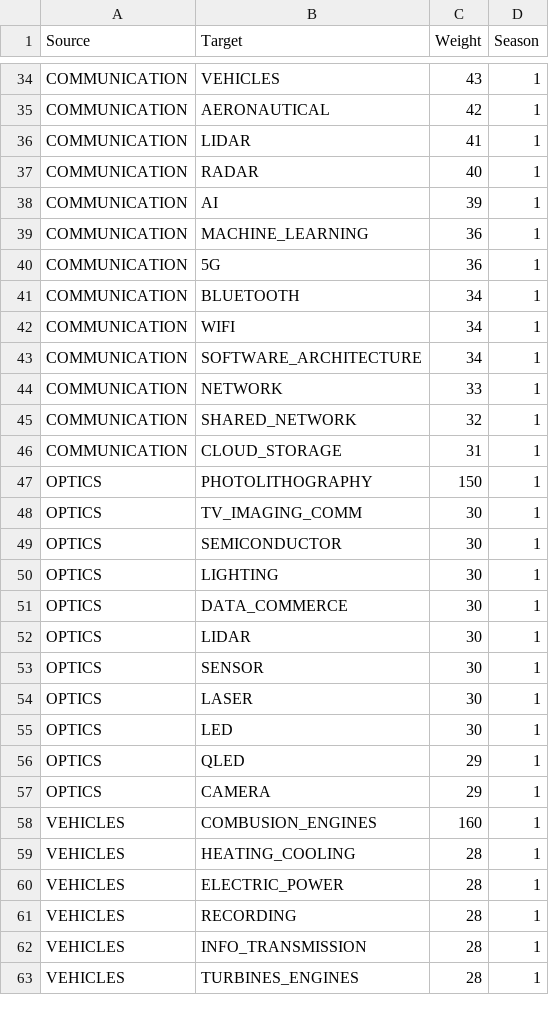
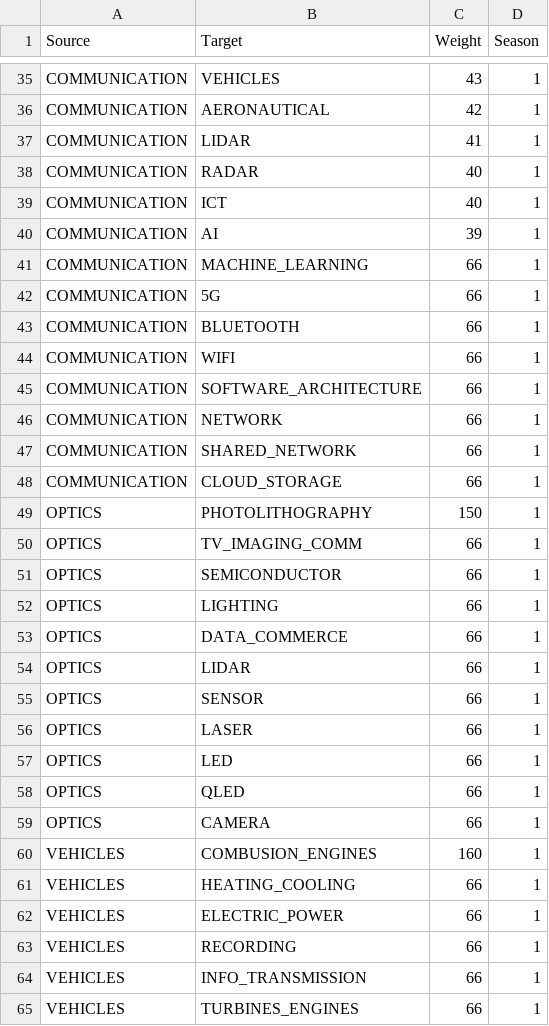
Before and after one commit to diwakaran1dan/webapp, a CSV file: got-s1-edges.csv, drawn as a sheet; only a part is shown, gaps mark what is left out; the diff covers the shown part only.

Commit message:
Update got-s1-edges.csv

```diff
--- a/got-s1-edges.csv
+++ b/got-s1-edges.csv
@@ -37,27 +38,28 @@ COMMUNICATION,LIDAR,41,1
 COMMUNICATION,RADAR,40,1
+COMMUNICATION,ICT,40,1
 COMMUNICATION,AI,39,1
-COMMUNICATION,MACHINE_LEARNING,36,1
-COMMUNICATION,5G,36,1
-COMMUNICATION,BLUETOOTH,34,1
-COMMUNICATION,WIFI,34,1
-COMMUNICATION,SOFTWARE_ARCHITECTURE,34,1
-COMMUNICATION,NETWORK,33,1
-COMMUNICATION,SHARED_NETWORK,32,1
-COMMUNICATION,CLOUD_STORAGE,31,1
+COMMUNICATION,MACHINE_LEARNING,66,1
+COMMUNICATION,5G,66,1
+COMMUNICATION,BLUETOOTH,66,1
+COMMUNICATION,WIFI,66,1
+COMMUNICATION,SOFTWARE_ARCHITECTURE,66,1
+COMMUNICATION,NETWORK,66,1
+COMMUNICATION,SHARED_NETWORK,66,1
+COMMUNICATION,CLOUD_STORAGE,66,1
 OPTICS,PHOTOLITHOGRAPHY,150,1
-OPTICS,TV_IMAGING_COMM,30,1
-OPTICS,SEMICONDUCTOR,30,1
-OPTICS,LIGHTING,30,1
-OPTICS,DATA_COMMERCE,30,1
-OPTICS,LIDAR,30,1
-OPTICS,SENSOR,30,1
-OPTICS,LASER,30,1
-OPTICS,LED,30,1
-OPTICS,QLED,29,1
-OPTICS,CAMERA,29,1
+OPTICS,TV_IMAGING_COMM,66,1
+OPTICS,SEMICONDUCTOR,66,1
+OPTICS,LIGHTING,66,1
+OPTICS,DATA_COMMERCE,66,1
+OPTICS,LIDAR,66,1
+OPTICS,SENSOR,66,1
+OPTICS,LASER,66,1
+OPTICS,LED,66,1
+OPTICS,QLED,66,1
+OPTICS,CAMERA,66,1
 VEHICLES,COMBUSION_ENGINES,160,1
-VEHICLES,HEATING_COOLING,28,1
-VEHICLES,ELECTRIC_POWER,28,1
-VEHICLES,RECORDING,28,1
-VEHICLES,INFO_TRANSMISSION,28,1
-VEHICLES,TURBINES_ENGINES,28,1
+VEHICLES,HEATING_COOLING,66,1
+VEHICLES,ELECTRIC_POWER,66,1
+VEHICLES,RECORDING,66,1
+VEHICLES,INFO_TRANSMISSION,66,1
+VEHICLES,TURBINES_ENGINES,66,1
```
Also changed, not shown: 1 added row and 101 edited cells elsewhere in this file.
